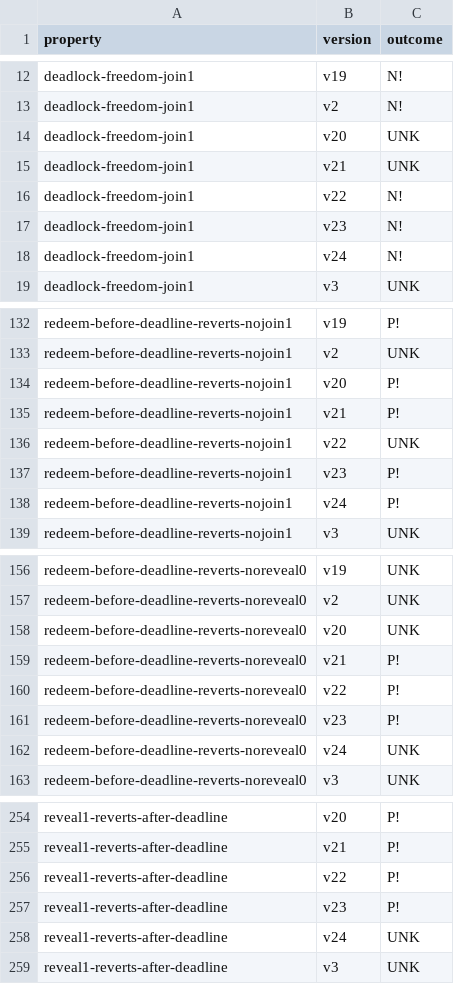
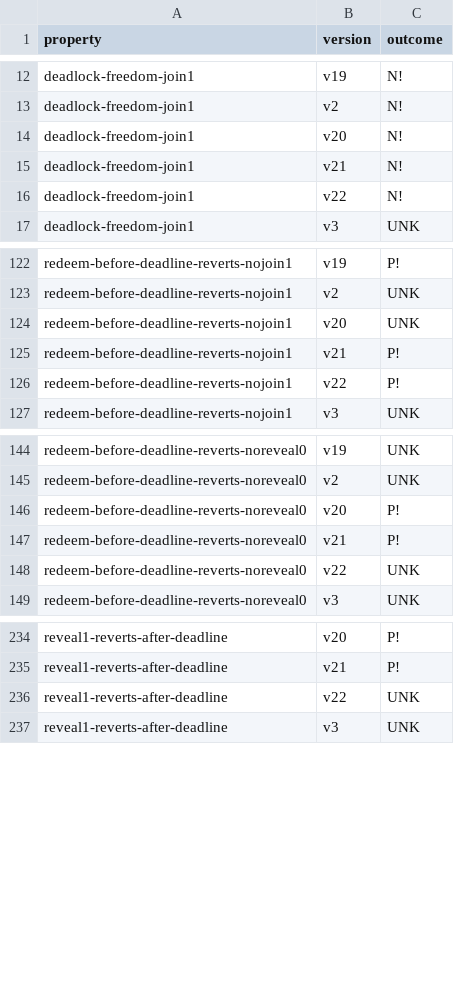
Before and after one commit to mmoonttii/contracts-verification-benchmark, a CSV file: contracts/lottery/solcmc-z3.csv, drawn as a sheet; only a part is shown, gaps mark what is left out; the diff covers the shown part only.

Commit message:
Lottery: update CSV files for lottery benchmarks results

```diff
--- a/contracts/lottery/solcmc-z3.csv
+++ b/contracts/lottery/solcmc-z3.csv
@@ -13,7 +13,5 @@ deadlock-freedom-join1,v19,N!
 deadlock-freedom-join1,v2,N!
-deadlock-freedom-join1,v20,UNK
-deadlock-freedom-join1,v21,UNK
+deadlock-freedom-join1,v20,N!
+deadlock-freedom-join1,v21,N!
 deadlock-freedom-join1,v22,N!
-deadlock-freedom-join1,v23,N!
-deadlock-freedom-join1,v24,N!
 deadlock-freedom-join1,v3,UNK
@@ -133,7 +123,5 @@ redeem-before-deadline-reverts-nojoin1,v19,P!
 redeem-before-deadline-reverts-nojoin1,v2,UNK
-redeem-before-deadline-reverts-nojoin1,v20,P!
+redeem-before-deadline-reverts-nojoin1,v20,UNK
 redeem-before-deadline-reverts-nojoin1,v21,P!
-redeem-before-deadline-reverts-nojoin1,v22,UNK
-redeem-before-deadline-reverts-nojoin1,v23,P!
-redeem-before-deadline-reverts-nojoin1,v24,P!
+redeem-before-deadline-reverts-nojoin1,v22,P!
 redeem-before-deadline-reverts-nojoin1,v3,UNK
@@ -157,7 +145,5 @@ redeem-before-deadline-reverts-noreveal0,v19,UNK
 redeem-before-deadline-reverts-noreveal0,v2,UNK
-redeem-before-deadline-reverts-noreveal0,v20,UNK
+redeem-before-deadline-reverts-noreveal0,v20,P!
 redeem-before-deadline-reverts-noreveal0,v21,P!
-redeem-before-deadline-reverts-noreveal0,v22,P!
-redeem-before-deadline-reverts-noreveal0,v23,P!
-redeem-before-deadline-reverts-noreveal0,v24,UNK
+redeem-before-deadline-reverts-noreveal0,v22,UNK
 redeem-before-deadline-reverts-noreveal0,v3,UNK
@@ -255,5 +235,3 @@ reveal1-reverts-after-deadline,v20,P!
 reveal1-reverts-after-deadline,v21,P!
-reveal1-reverts-after-deadline,v22,P!
-reveal1-reverts-after-deadline,v23,P!
-reveal1-reverts-after-deadline,v24,UNK
+reveal1-reverts-after-deadline,v22,UNK
 reveal1-reverts-after-deadline,v3,UNK
```
Also changed, not shown: 24 removed rows and 10 edited cells elsewhere in this file, contracts/lottery/certora.csv, contracts/lottery/solcmc-eld.csv.
